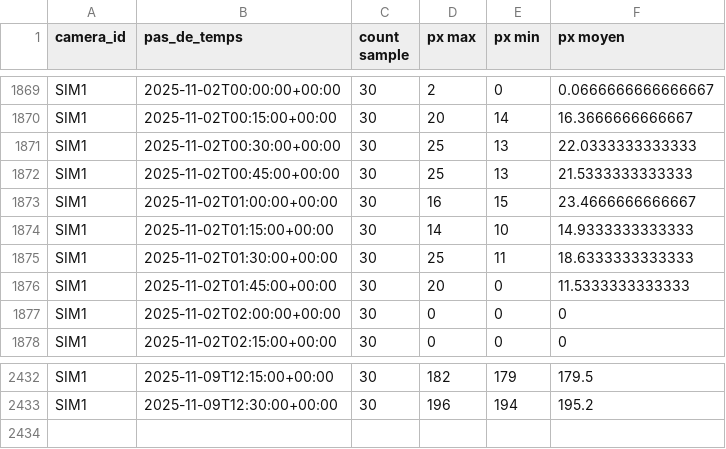
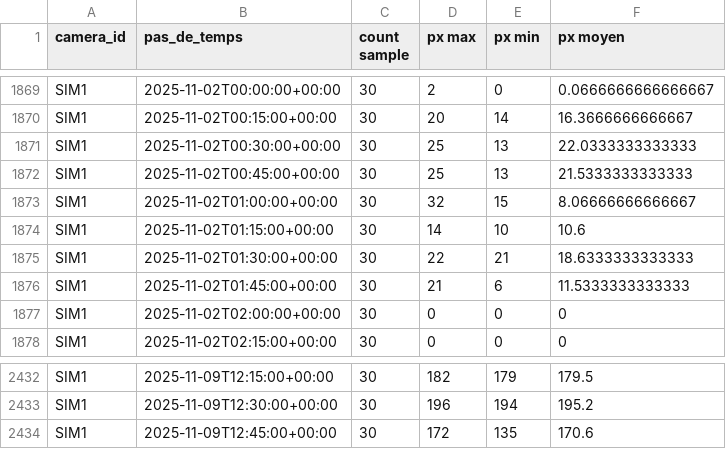
Before and after one commit to Riveo-hydro/Publication, a CSV file: Colvert/Prod/mesures_agregees.csv, drawn as a sheet; only a part is shown, gaps mark what is left out.

```diff
--- a/Colvert/Prod/mesures_agregees.csv
+++ b/Colvert/Prod/mesures_agregees.csv
@@ -1872,6 +1872,6 @@ SIM1,2025-11-02T00:30:00+00:00,30,25,13,22.0333333333333
 SIM1,2025-11-02T00:45:00+00:00,30,25,13,21.5333333333333
-SIM1,2025-11-02T01:00:00+00:00,30,16,15,23.4666666666667
-SIM1,2025-11-02T01:15:00+00:00,30,14,10,14.9333333333333
-SIM1,2025-11-02T01:30:00+00:00,30,25,11,18.6333333333333
-SIM1,2025-11-02T01:45:00+00:00,30,20,0,11.5333333333333
+SIM1,2025-11-02T01:00:00+00:00,30,32,15,8.06666666666667
+SIM1,2025-11-02T01:15:00+00:00,30,14,10,10.6
+SIM1,2025-11-02T01:30:00+00:00,30,22,21,18.6333333333333
+SIM1,2025-11-02T01:45:00+00:00,30,21,6,11.5333333333333
 SIM1,2025-11-02T02:00:00+00:00,30,0,0,0
@@ -2433 +2433,2 @@ SIM1,2025-11-09T12:15:00+00:00,30,182,179,179.5
 SIM1,2025-11-09T12:30:00+00:00,30,196,194,195.2
+SIM1,2025-11-09T12:45:00+00:00,30,172,135,170.6
```
Also changed, not shown: Colvert/Prod/SIM1/data/brut.csv, Colvert/Prod/SIM1/data/mesures_agregees.csv, 7 other files.
